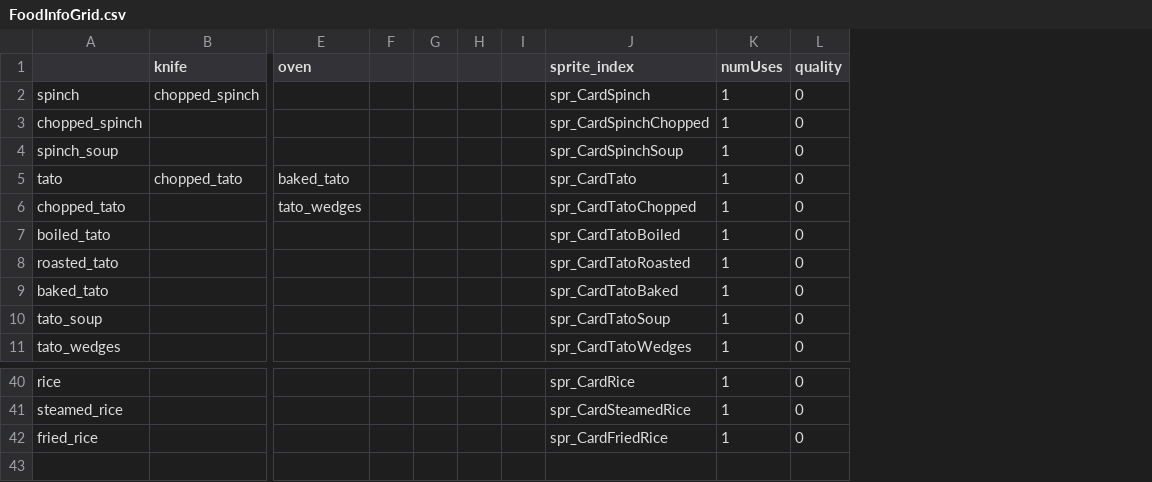
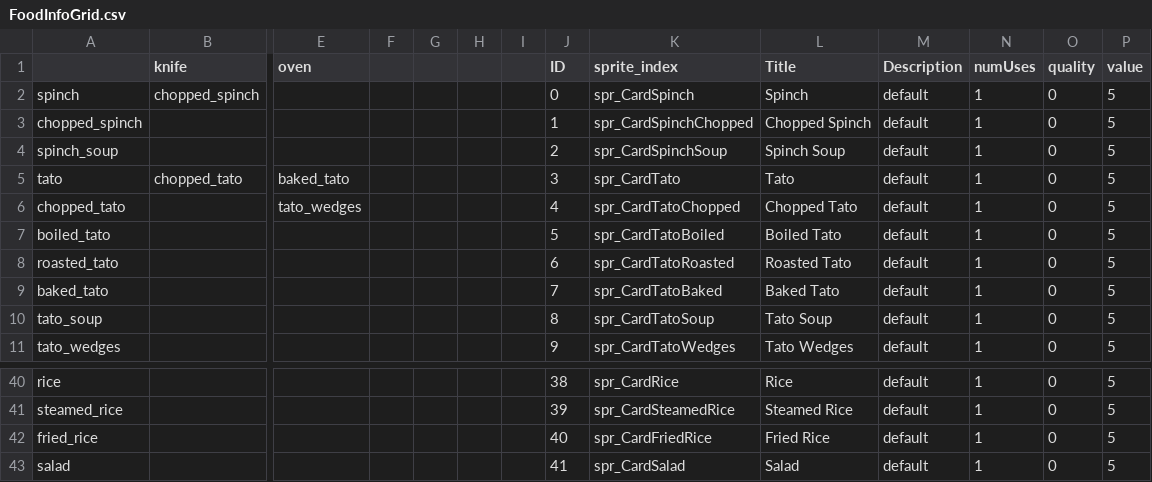
Before and after one commit to LeadPoisoning/CardKitchen, a CSV file: datafiles/FoodInfoGrid.csv, drawn as a sheet; only a part is shown, gaps mark what is left out; rows hold the shown columns only; the diff names each change by its address in the sheet, - before the commit and + after, or states it on an @@ line.

Commit message:
+processes grid, fix create card

```diff
--- a/datafiles/FoodInfoGrid.csv
+++ b/datafiles/FoodInfoGrid.csv
+column J (ID), rows 2-11: 0 | 1 | 2 | 3 | 4 | 5 | 6 | 7 | 8 | 9; rows 40-42: 38 | 39 | 40
+column L (Title), rows 2-11: Spinch | Chopped Spinch | Spinch Soup | Tato | Chopped Tato | Boiled Tato | Roasted Tato | Baked Tato | Tato Soup | Tato Wedges; rows 40-42: Rice | Steamed Rice | Fried Rice
+column M (Description), rows 2-11: all default; rows 40-42: all default
+column P (value), rows 2-11: all 5; rows 40-42: all 5
+row 43: salad |  |  |  |  |  |  | 41 | spr_CardSalad | Salad | default | 1 | 0 | 5
```
Also changed, not shown: 11 other files.
